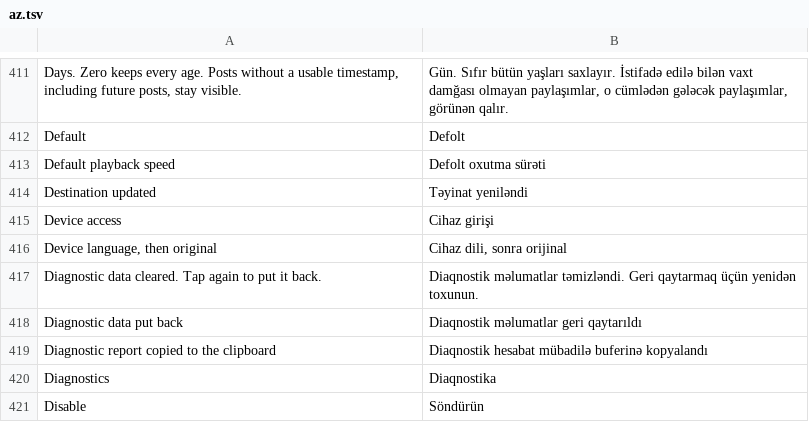
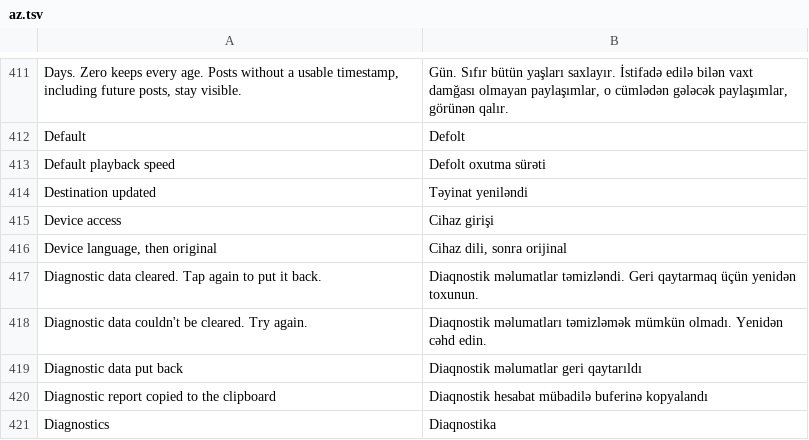
Before and after one commit to icysymmetra/tiktok-patches-for-morphe, a TSV file: extensions/tiktok/src/main/l10n/az.tsv, drawn as a sheet; only a part is shown, gaps mark what is left out; the shorter side is filled out with more unchanged rows.

```diff
--- a/extensions/tiktok/src/main/l10n/az.tsv
+++ b/extensions/tiktok/src/main/l10n/az.tsv
@@ -417,2 +417,3 @@ Device language, then original	Cihaz dili, sonra orijinal
 Diagnostic data cleared. Tap again to put it back.	Diaqnostik məlumatlar təmizləndi. Geri qaytarmaq üçün yenidən toxunun.
+Diagnostic data couldn't be cleared. Try again.	Diaqnostik məlumatları təmizləmək mümkün olmadı. Yenidən cəhd edin.
 Diagnostic data put back	Diaqnostik məlumatlar geri qaytarıldı
```
Also changed, not shown: extensions/tiktok/src/main/l10n/de.tsv, extensions/tiktok/src/main/l10n/es.tsv, 28 other files.
